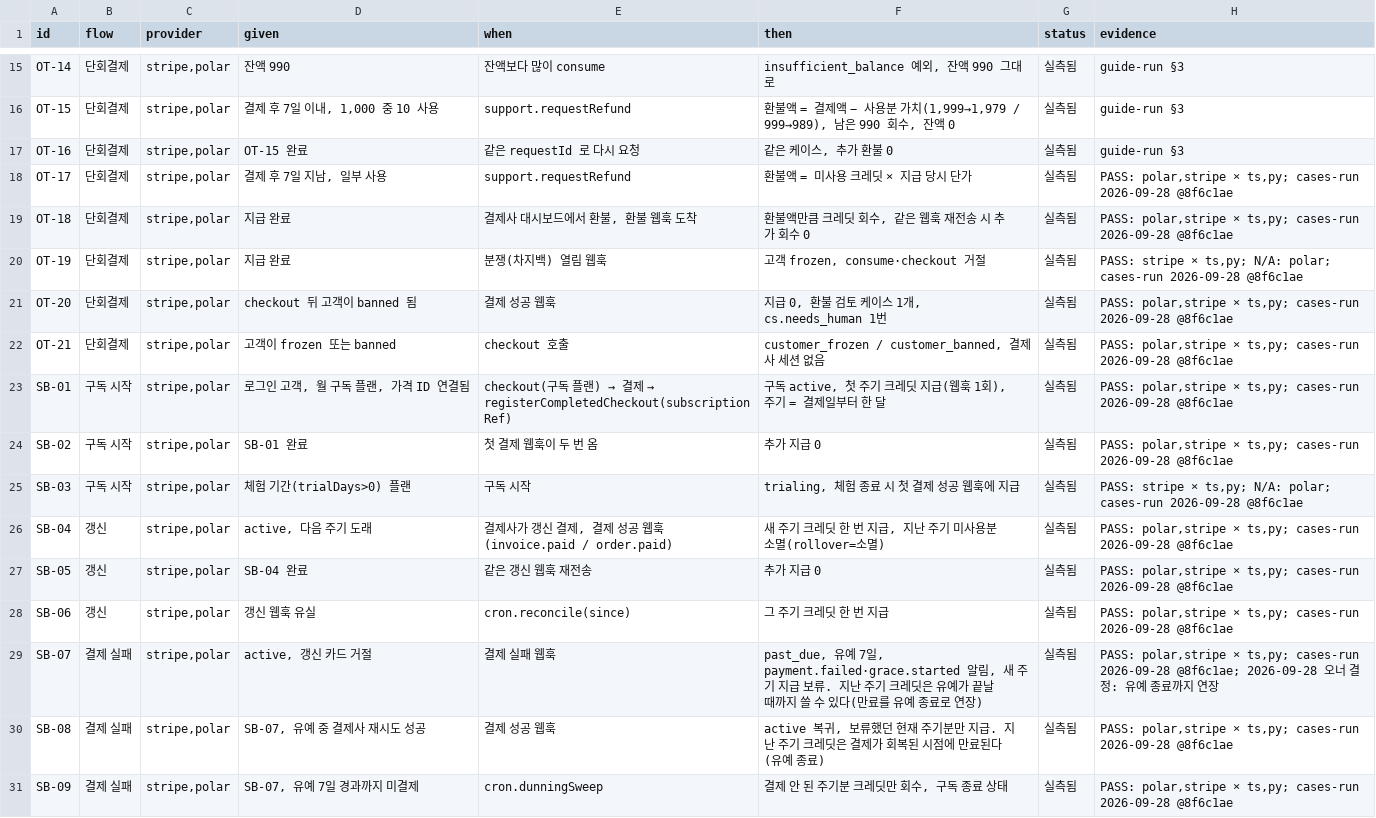
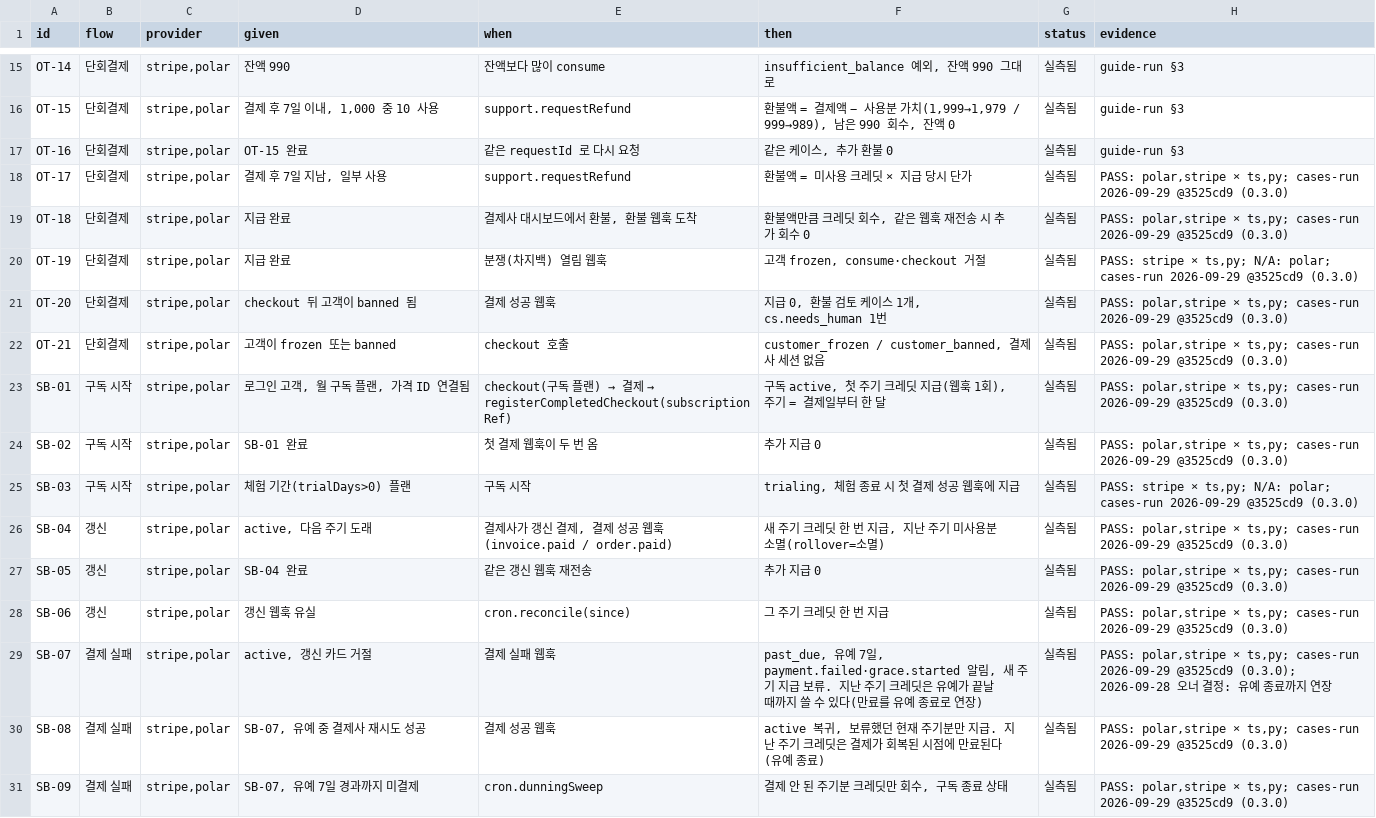
Before and after one commit to schift-io/boilpayment, a TSV file: docs/cases.tsv, drawn as a sheet; only a part is shown, gaps mark what is left out; the diff covers the shown part only.

```diff
--- a/docs/cases.tsv
+++ b/docs/cases.tsv
@@ -17,15 +17,15 @@ OT-15	단회결제	stripe,polar	결제 후 7일 이내, 1,000 중 10 사용	supp
 OT-16	단회결제	stripe,polar	OT-15 완료	같은 requestId 로 다시 요청	같은 케이스, 추가 환불 0	실측됨	guide-run §3
-OT-17	단회결제	stripe,polar	결제 후 7일 지남, 일부 사용	support.requestRefund	환불액 = 미사용 크레딧 × 지급 당시 단가	실측됨	PASS: polar,stripe × ts,py; cases-run 2026-09-28 @8f6c1ae
-OT-18	단회결제	stripe,polar	지급 완료	결제사 대시보드에서 환불, 환불 웹훅 도착	환불액만큼 크레딧 회수, 같은 웹훅 재전송 시 추가 회수 0	실측됨	PASS: polar,stripe × ts,py; cases-run 2026-09-28 @8f6c1ae
-OT-19	단회결제	stripe,polar	지급 완료	분쟁(차지백) 열림 웹훅	고객 frozen, consume·checkout 거절	실측됨	PASS: stripe × ts,py; N/A: polar; cases-run 2026-09-28 @8f6c1ae
-OT-20	단회결제	stripe,polar	checkout 뒤 고객이 banned 됨	결제 성공 웹훅	지급 0, 환불 검토 케이스 1개, cs.needs_human 1번	실측됨	PASS: polar,stripe × ts,py; cases-run 2026-09-28 @8f6c1ae
-OT-21	단회결제	stripe,polar	고객이 frozen 또는 banned	checkout 호출	customer_frozen / customer_banned, 결제사 세션 없음	실측됨	PASS: polar,stripe × ts,py; cases-run 2026-09-28 @8f6c1ae
-SB-01	구독 시작	stripe,polar	로그인 고객, 월 구독 플랜, 가격 ID 연결됨	checkout(구독 플랜) → 결제 → registerCompletedCheckout(subscriptionRef)	구독 active, 첫 주기 크레딧 지급(웹훅 1회), 주기 = 결제일부터 한 달	실측됨	PASS: polar,stripe × ts,py; cases-run 2026-09-28 @8f6c1ae
-SB-02	구독 시작	stripe,polar	SB-01 완료	첫 결제 웹훅이 두 번 옴	추가 지급 0	실측됨	PASS: polar,stripe × ts,py; cases-run 2026-09-28 @8f6c1ae
-SB-03	구독 시작	stripe,polar	체험 기간(trialDays>0) 플랜	구독 시작	trialing, 체험 종료 시 첫 결제 성공 웹훅에 지급	실측됨	PASS: stripe × ts,py; N/A: polar; cases-run 2026-09-28 @8f6c1ae
-SB-04	갱신	stripe,polar	active, 다음 주기 도래	결제사가 갱신 결제, 결제 성공 웹훅(invoice.paid / order.paid)	새 주기 크레딧 한 번 지급, 지난 주기 미사용분 소멸(rollover=소멸)	실측됨	PASS: polar,stripe × ts,py; cases-run 2026-09-28 @8f6c1ae
-SB-05	갱신	stripe,polar	SB-04 완료	같은 갱신 웹훅 재전송	추가 지급 0	실측됨	PASS: polar,stripe × ts,py; cases-run 2026-09-28 @8f6c1ae
-SB-06	갱신	stripe,polar	갱신 웹훅 유실	cron.reconcile(since)	그 주기 크레딧 한 번 지급	실측됨	PASS: polar,stripe × ts,py; cases-run 2026-09-28 @8f6c1ae
-SB-07	결제 실패	stripe,polar	active, 갱신 카드 거절	결제 실패 웹훅	past_due, 유예 7일, payment.failed·grace.started 알림, 새 주기 지급 보류. 지난 주기 크레딧은 유예가 끝날 때까지 쓸 수 있다(만료를 유예 종료로 연장)	실측됨	PASS: polar,stripe × ts,py; cases-run 2026-09-28 @8f6c1ae; 2026-09-28 오너 결정: 유예 종료까지 연장
-SB-08	결제 실패	stripe,polar	SB-07, 유예 중 결제사 재시도 성공	결제 성공 웹훅	active 복귀, 보류했던 현재 주기분만 지급. 지난 주기 크레딧은 결제가 회복된 시점에 만료된다(유예 종료)	실측됨	PASS: polar,stripe × ts,py; cases-run 2026-09-28 @8f6c1ae
-SB-09	결제 실패	stripe,polar	SB-07, 유예 7일 경과까지 미결제	cron.dunningSweep	결제 안 된 주기분 크레딧만 회수, 구독 종료 상태	실측됨	PASS: polar,stripe × ts,py; cases-run 2026-09-28 @8f6c1ae
+OT-17	단회결제	stripe,polar	결제 후 7일 지남, 일부 사용	support.requestRefund	환불액 = 미사용 크레딧 × 지급 당시 단가	실측됨	PASS: polar,stripe × ts,py; cases-run 2026-09-29 @3525cd9 (0.3.0)
+OT-18	단회결제	stripe,polar	지급 완료	결제사 대시보드에서 환불, 환불 웹훅 도착	환불액만큼 크레딧 회수, 같은 웹훅 재전송 시 추가 회수 0	실측됨	PASS: polar,stripe × ts,py; cases-run 2026-09-29 @3525cd9 (0.3.0)
+OT-19	단회결제	stripe,polar	지급 완료	분쟁(차지백) 열림 웹훅	고객 frozen, consume·checkout 거절	실측됨	PASS: stripe × ts,py; N/A: polar; cases-run 2026-09-29 @3525cd9 (0.3.0)
+OT-20	단회결제	stripe,polar	checkout 뒤 고객이 banned 됨	결제 성공 웹훅	지급 0, 환불 검토 케이스 1개, cs.needs_human 1번	실측됨	PASS: polar,stripe × ts,py; cases-run 2026-09-29 @3525cd9 (0.3.0)
+OT-21	단회결제	stripe,polar	고객이 frozen 또는 banned	checkout 호출	customer_frozen / customer_banned, 결제사 세션 없음	실측됨	PASS: polar,stripe × ts,py; cases-run 2026-09-29 @3525cd9 (0.3.0)
+SB-01	구독 시작	stripe,polar	로그인 고객, 월 구독 플랜, 가격 ID 연결됨	checkout(구독 플랜) → 결제 → registerCompletedCheckout(subscriptionRef)	구독 active, 첫 주기 크레딧 지급(웹훅 1회), 주기 = 결제일부터 한 달	실측됨	PASS: polar,stripe × ts,py; cases-run 2026-09-29 @3525cd9 (0.3.0)
+SB-02	구독 시작	stripe,polar	SB-01 완료	첫 결제 웹훅이 두 번 옴	추가 지급 0	실측됨	PASS: polar,stripe × ts,py; cases-run 2026-09-29 @3525cd9 (0.3.0)
+SB-03	구독 시작	stripe,polar	체험 기간(trialDays>0) 플랜	구독 시작	trialing, 체험 종료 시 첫 결제 성공 웹훅에 지급	실측됨	PASS: stripe × ts,py; N/A: polar; cases-run 2026-09-29 @3525cd9 (0.3.0)
+SB-04	갱신	stripe,polar	active, 다음 주기 도래	결제사가 갱신 결제, 결제 성공 웹훅(invoice.paid / order.paid)	새 주기 크레딧 한 번 지급, 지난 주기 미사용분 소멸(rollover=소멸)	실측됨	PASS: polar,stripe × ts,py; cases-run 2026-09-29 @3525cd9 (0.3.0)
+SB-05	갱신	stripe,polar	SB-04 완료	같은 갱신 웹훅 재전송	추가 지급 0	실측됨	PASS: polar,stripe × ts,py; cases-run 2026-09-29 @3525cd9 (0.3.0)
+SB-06	갱신	stripe,polar	갱신 웹훅 유실	cron.reconcile(since)	그 주기 크레딧 한 번 지급	실측됨	PASS: polar,stripe × ts,py; cases-run 2026-09-29 @3525cd9 (0.3.0)
+SB-07	결제 실패	stripe,polar	active, 갱신 카드 거절	결제 실패 웹훅	past_due, 유예 7일, payment.failed·grace.started 알림, 새 주기 지급 보류. 지난 주기 크레딧은 유예가 끝날 때까지 쓸 수 있다(만료를 유예 종료로 연장)	실측됨	PASS: polar,stripe × ts,py; cases-run 2026-09-29 @3525cd9 (0.3.0); 2026-09-28 오너 결정: 유예 종료까지 연장
+SB-08	결제 실패	stripe,polar	SB-07, 유예 중 결제사 재시도 성공	결제 성공 웹훅	active 복귀, 보류했던 현재 주기분만 지급. 지난 주기 크레딧은 결제가 회복된 시점에 만료된다(유예 종료)	실측됨	PASS: polar,stripe × ts,py; cases-run 2026-09-29 @3525cd9 (0.3.0)
+SB-09	결제 실패	stripe,polar	SB-07, 유예 7일 경과까지 미결제	cron.dunningSweep	결제 안 된 주기분 크레딧만 회수, 구독 종료 상태	실측됨	PASS: polar,stripe × ts,py; cases-run 2026-09-29 @3525cd9 (0.3.0)
```
Also changed, not shown: 44 edited cells elsewhere in this file.
